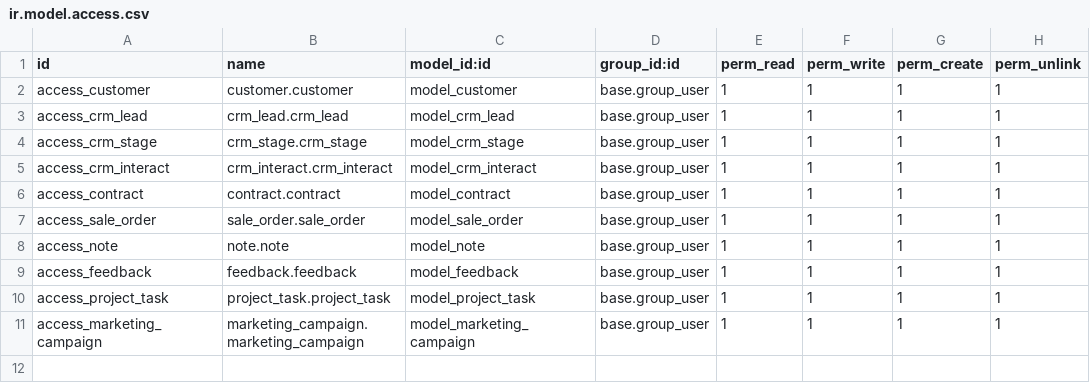
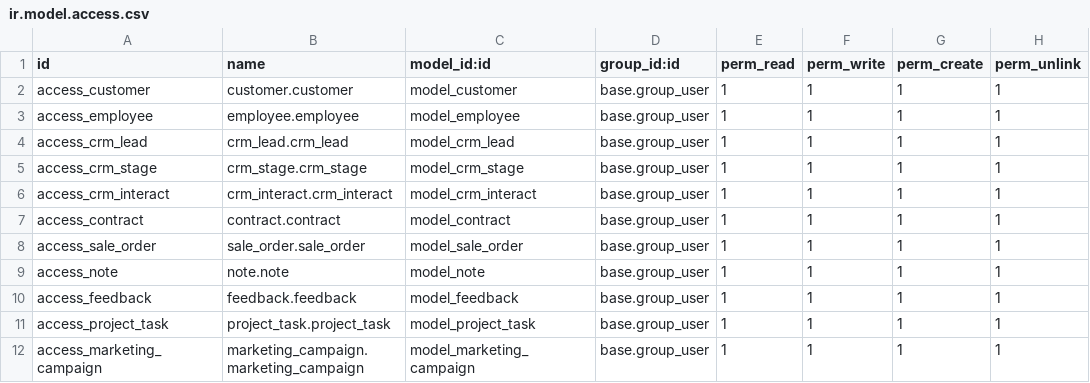
Before and after one commit to ThinDao/TTDN-15-03-N5, a CSV file: addons/quan_ly_khach_hang/security/ir.model.access.csv, drawn as a sheet; the diff names each change by its address in the sheet, - before the commit and + after, or states it on an @@ line.

```diff
--- a/addons/quan_ly_khach_hang/security/ir.model.access.csv
+++ b/addons/quan_ly_khach_hang/security/ir.model.access.csv
+row 3: access_employee | employee.employee | model_employee | base.group_user | 1 | 1 | 1 | 1
```
Also changed, not shown: 18 other files.
